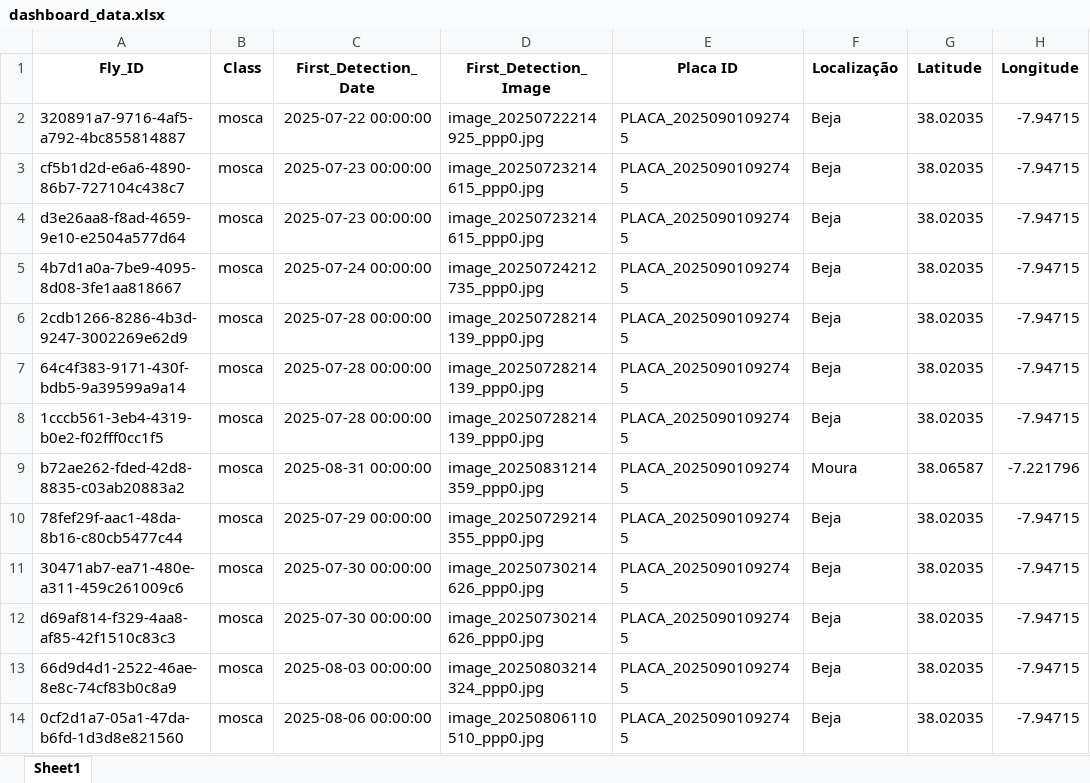
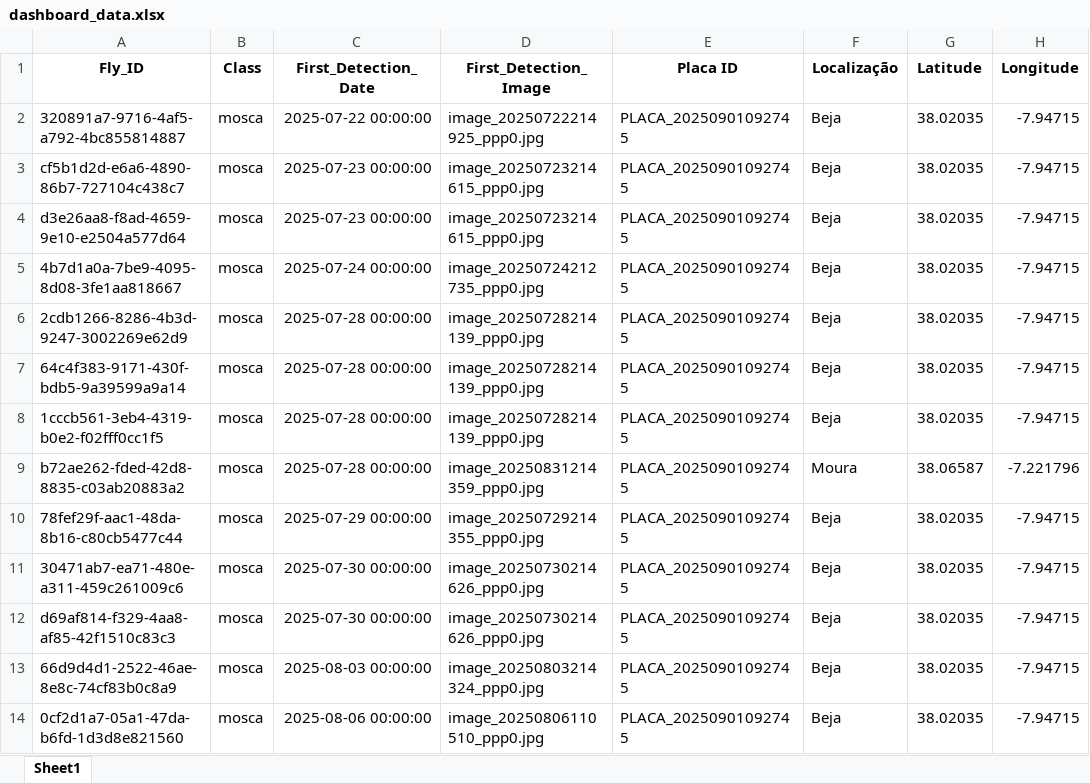
Before and after one commit to rrodrigues3/tese_public, an Excel workbook: dashboard_data.xlsx, sheet Sheet1, drawn as a sheet; only a part is shown; values as stored, in another font and other column widths than the file's, no borders; the diff names each change by its address in the sheet, - before the commit and + after, or states it on an @@ line.

Commit message:
adicionar dados ficticios

```diff
--- a/dashboard_data.xlsx (sheet Sheet1)
+++ b/dashboard_data.xlsx (sheet Sheet1)
-C9 (First_Detection_Date): 2025-08-31 00:00:00
+C9 (First_Detection_Date): 2025-07-28 00:00:00
```
